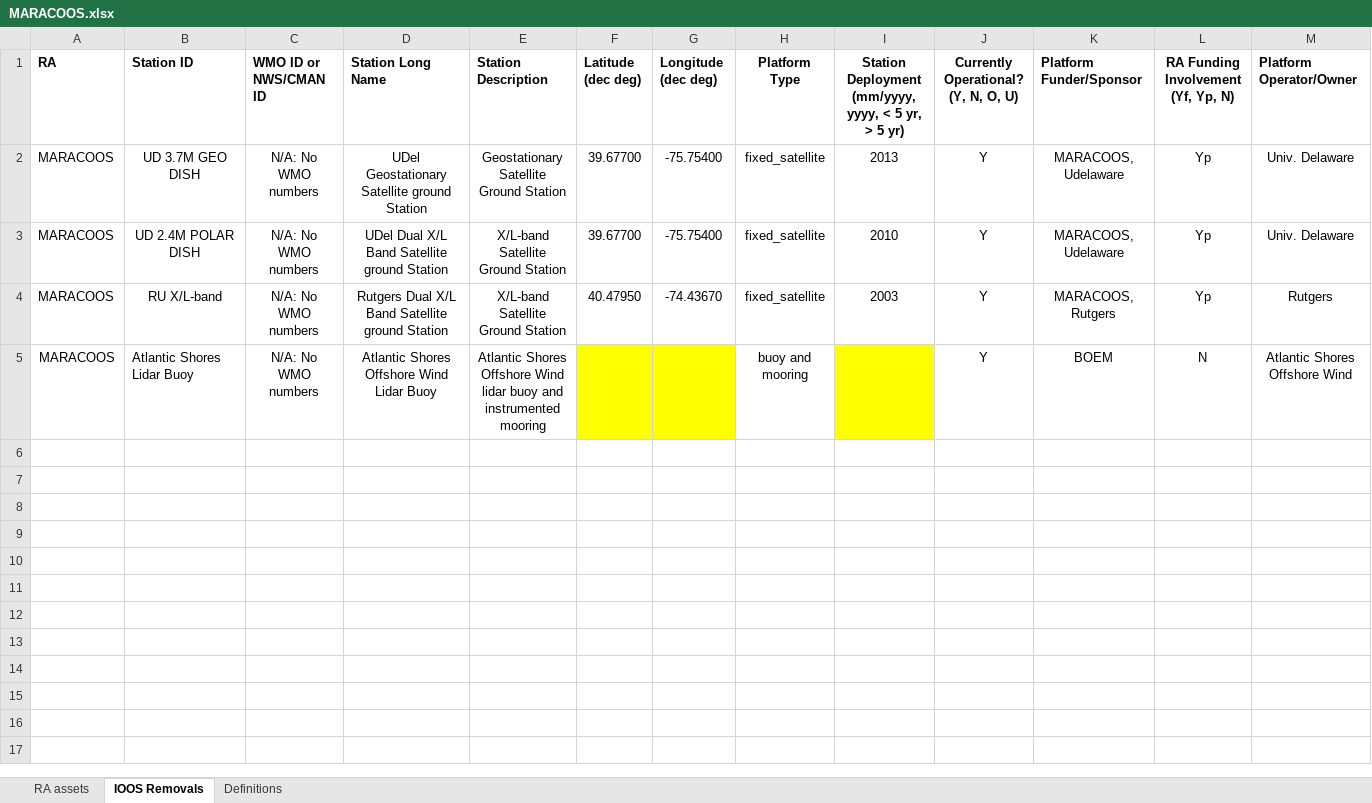
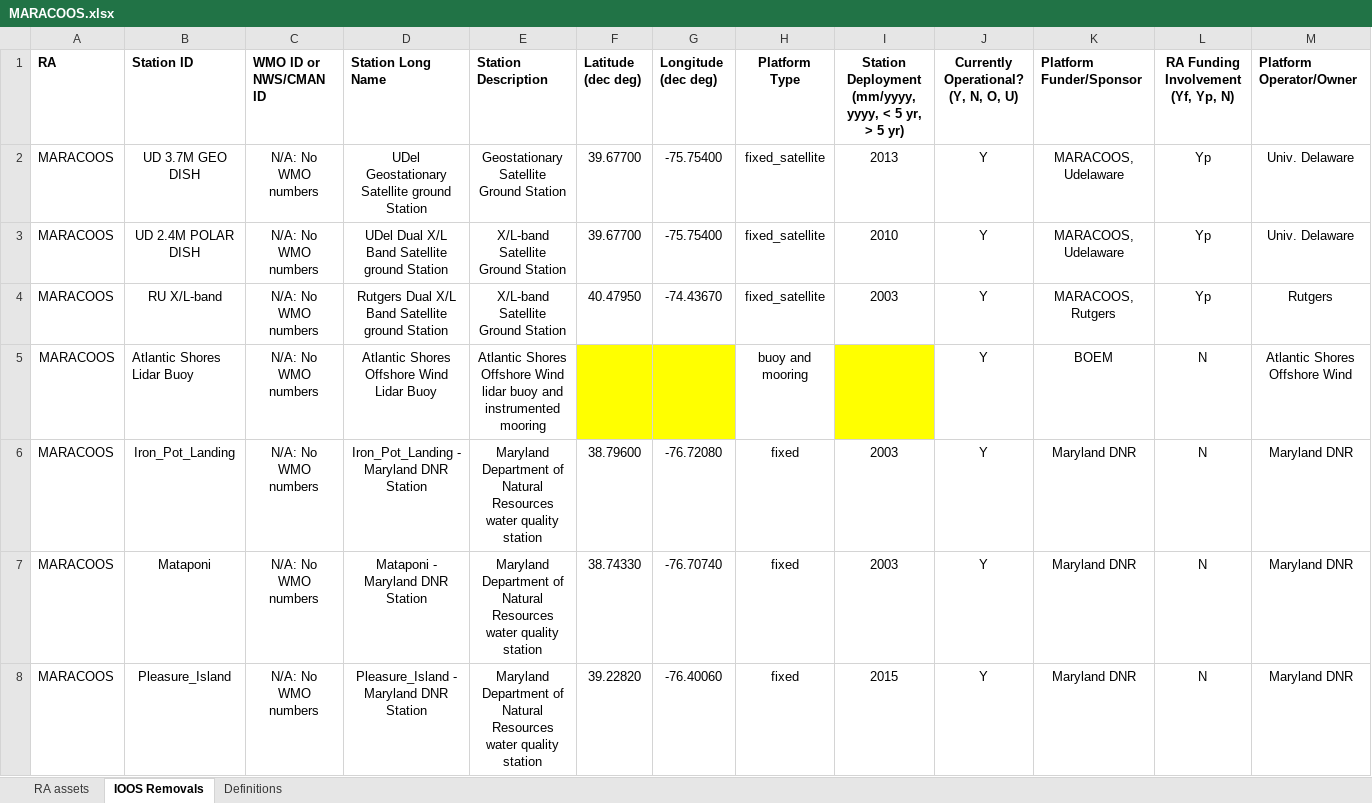
Before and after one commit to ioos/ioos-asset-inventory, an Excel workbook: 2021/data/processed/MARACOOS.xlsx, sheet IOOS Removals, drawn as a sheet; only a part is shown; values as stored, in another font and other column widths than the file's, no borders; rows hold the shown columns only; the diff covers the shown part only; the diff names each change by its address in the sheet, - before the commit and + after, or states it on an @@ line.

Commit message:
processing MARACOOS

```diff
--- a/2021/data/processed/MARACOOS.xlsx (sheet IOOS Removals)
+++ b/2021/data/processed/MARACOOS.xlsx (sheet IOOS Removals)
+row 6: MARACOOS | Iron_Pot_Landing | N/A: No WMO numbers | Iron_Pot_Landing - Maryland DNR Station | Maryland Department of Natural Resources water quality station | 38.79600 | -76.72080 | fixed | 2003 | Y | Maryland DNR | N | Maryland DNR
+row 7: MARACOOS | Mataponi | N/A: No WMO numbers | Mataponi - Maryland DNR Station | Maryland Department of Natural Resources water quality station | 38.74330 | -76.70740 | fixed | 2003 | Y | Maryland DNR | N | Maryland DNR
+row 8: MARACOOS | Pleasure_Island | N/A: No WMO numbers | Pleasure_Island - Maryland DNR Station | Maryland Department of Natural Resources water quality station | 39.22820 | -76.40060 | fixed | 2015 | Y | Maryland DNR | N | Maryland DNR
```
Also changed, not shown: 8 added rows elsewhere in this sheet, sheet RA assets, 1 other file.
